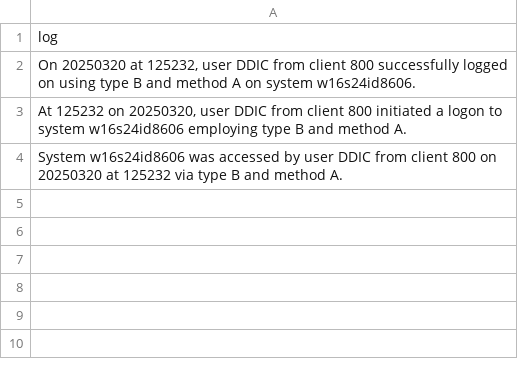
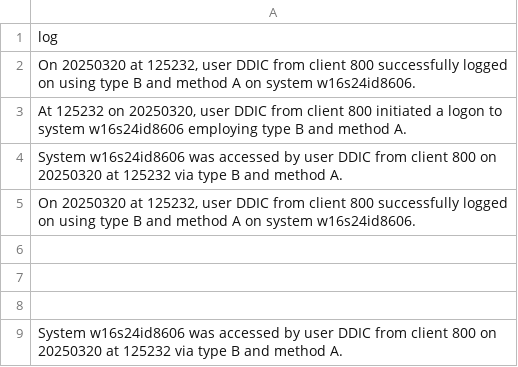
Before and after one commit to brianbatesactual/OSAI-Demo, a CSV file: data/streamed_logs.csv, drawn as a sheet; the diff names each change by its address in the sheet, - before the commit and + after, or states it on an @@ line.

```diff
--- a/data/streamed_logs.csv
+++ b/data/streamed_logs.csv
+row 5: On 20250320 at 125232, user DDIC from client 800 successfully logged on using type B and method A on system w16s24id8606.
+row 6: (empty)
+row 7: (empty)
+row 8: (empty)
+row 9: System w16s24id8606 was accessed by user DDIC from client 800 on 20250320 at 125232 via type B and method A.
```
Also changed, not shown: 16 other files.
